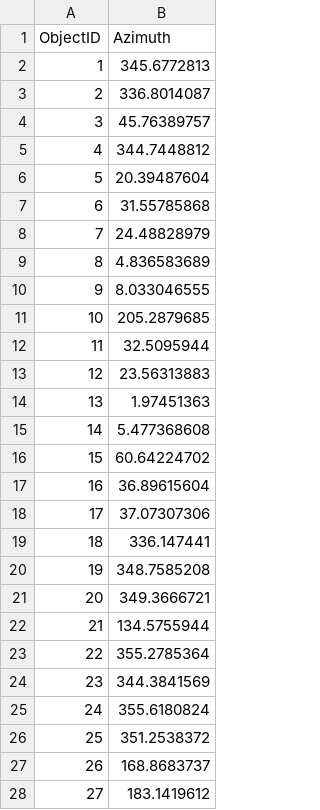
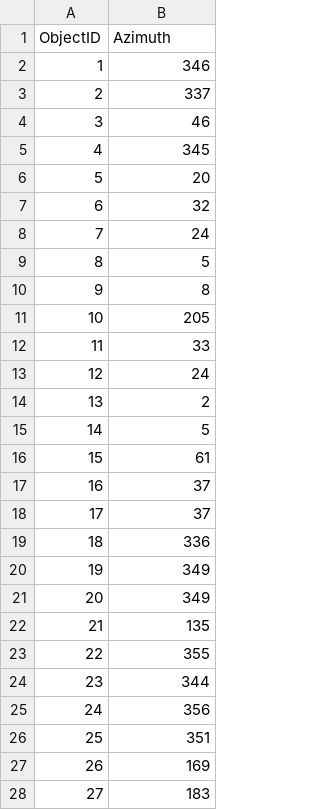
Before and after one commit to rborden16/590_final, a CSV file: StressOrient/data/590_final_data.csv, drawn as a sheet; only a part is shown; the diff covers the shown part only.

```diff
--- a/StressOrient/data/590_final_data.csv
+++ b/StressOrient/data/590_final_data.csv
@@ -1,28 +1,28 @@
 ObjectID,Azimuth
-1,345.6772813
-2,336.8014087
-3,45.76389757
-4,344.7448812
-5,20.39487604
-6,31.55785868
-7,24.48828979
-8,4.836583689
-9,8.033046555
-10,205.2879685
-11,32.5095944
-12,23.56313883
-13,1.97451363
-14,5.477368608
-15,60.64224702
-16,36.89615604
-17,37.07307306
-18,336.147441
-19,348.7585208
-20,349.3666721
-21,134.5755944
-22,355.2785364
-23,344.3841569
-24,355.6180824
-25,351.2538372
-26,168.8683737
-27,183.1419612
+1,346
+2,337
+3,46
+4,345
+5,20
+6,32
+7,24
+8,5
+9,8
+10,205
+11,33
+12,24
+13,2
+14,5
+15,61
+16,37
+17,37
+18,336
+19,349
+20,349
+21,135
+22,355
+23,344
+24,356
+25,351
+26,169
+27,183
```
Also changed, not shown: 6 edited cells elsewhere in this file, 1 other file.
